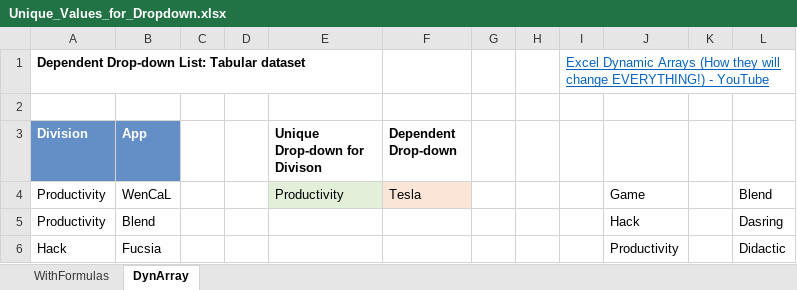
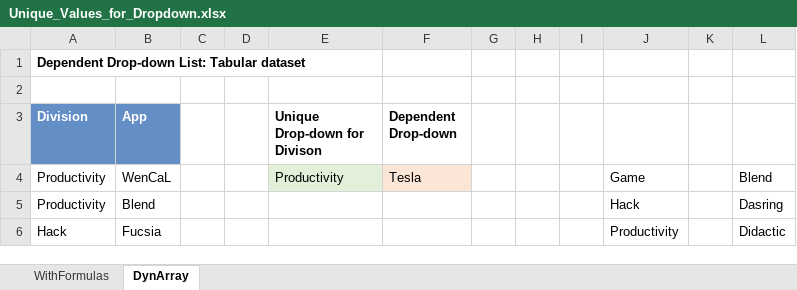
Before and after one commit to sergiorgiraldo/office, an Excel workbook: excel/Unique_Values_for_Dropdown.xlsx, sheet DynArray, drawn as a sheet; only a part is shown; values as stored, in another font and other column widths than the file's, no borders; table styles not drawn; the diff names each change by its address in the sheet, - before the commit and + after, or states it on an @@ line.

```diff
--- a/excel/Unique_Values_for_Dropdown.xlsx (sheet DynArray)
+++ b/excel/Unique_Values_for_Dropdown.xlsx (sheet DynArray)
-I1: Excel Dynamic Arrays (How they will change EVERYTHING!) - YouTube
+I1: (empty)
```
Also changed, not shown: excel/ByRow-ByColumn-Lambda-Helper.xlsx, excel/Lambda_Functions.xlsx, 2 other files.
